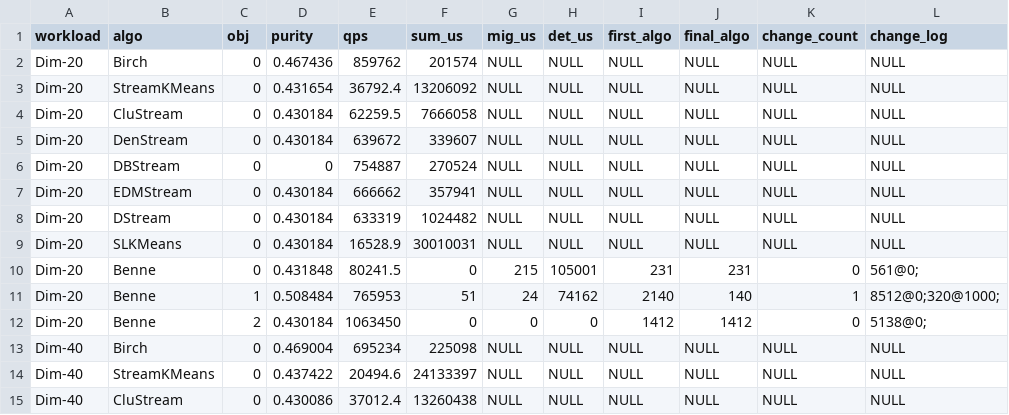
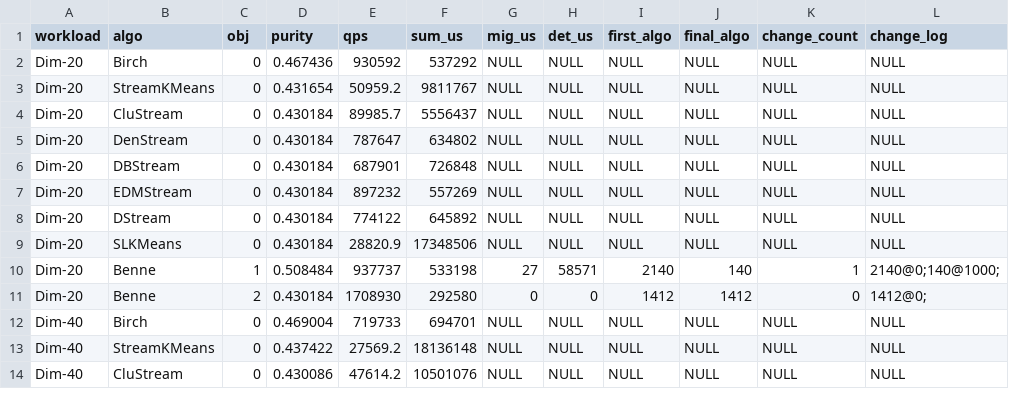
Before and after one commit to intellistream/Sesame, a CSV file: scripts/benne/raw/dim.csv, drawn as a sheet; only a part is shown; the diff covers the shown part only.

```diff
--- a/scripts/benne/raw/dim.csv
+++ b/scripts/benne/raw/dim.csv
@@ -1,15 +1,14 @@
 workload,algo,obj,purity,qps,sum_us,mig_us,det_us,first_algo,final_algo,change_count,change_log
-Dim-20,Birch,0,0.467436,859762,201574,NULL,NULL,NULL,NULL,NULL,NULL
-Dim-20,StreamKMeans,0,0.431654,36792.4,13206092,NULL,NULL,NULL,NULL,NULL,NULL
-Dim-20,CluStream,0,0.430184,62259.5,7666058,NULL,NULL,NULL,NULL,NULL,NULL
-Dim-20,DenStream,0,0.430184,639672,339607,NULL,NULL,NULL,NULL,NULL,NULL
-Dim-20,DBStream,0,0,754887,270524,NULL,NULL,NULL,NULL,NULL,NULL
-Dim-20,EDMStream,0,0.430184,666662,357941,NULL,NULL,NULL,NULL,NULL,NULL
-Dim-20,DStream,0,0.430184,633319,1024482,NULL,NULL,NULL,NULL,NULL,NULL
-Dim-20,SLKMeans,0,0.430184,16528.9,30010031,NULL,NULL,NULL,NULL,NULL,NULL
-Dim-20,Benne,0,0.431848,80241.5,0,215,105001,231,231,0,561@0;
-Dim-20,Benne,1,0.508484,765953,51,24,74162,2140,140,1,8512@0;320@1000;
-Dim-20,Benne,2,0.430184,1063450,0,0,0,1412,1412,0,5138@0;
-Dim-40,Birch,0,0.469004,695234,225098,NULL,NULL,NULL,NULL,NULL,NULL
-Dim-40,StreamKMeans,0,0.437422,20494.6,24133397,NULL,NULL,NULL,NULL,NULL,NULL
-Dim-40,CluStream,0,0.430086,37012.4,13260438,NULL,NULL,NULL,NULL,NULL,NULL
+Dim-20,Birch,0,0.467436,930592,537292,NULL,NULL,NULL,NULL,NULL,NULL
+Dim-20,StreamKMeans,0,0.431654,50959.2,9811767,NULL,NULL,NULL,NULL,NULL,NULL
+Dim-20,CluStream,0,0.430184,89985.7,5556437,NULL,NULL,NULL,NULL,NULL,NULL
+Dim-20,DenStream,0,0.430184,787647,634802,NULL,NULL,NULL,NULL,NULL,NULL
+Dim-20,DBStream,0,0.430184,687901,726848,NULL,NULL,NULL,NULL,NULL,NULL
+Dim-20,EDMStream,0,0.430184,897232,557269,NULL,NULL,NULL,NULL,NULL,NULL
+Dim-20,DStream,0,0.430184,774122,645892,NULL,NULL,NULL,NULL,NULL,NULL
+Dim-20,SLKMeans,0,0.430184,28820.9,17348506,NULL,NULL,NULL,NULL,NULL,NULL
+Dim-20,Benne,1,0.508484,937737,533198,27,58571,2140,140,1,2140@0;140@1000;
+Dim-20,Benne,2,0.430184,1708930,292580,0,0,1412,1412,0,1412@0;
+Dim-40,Birch,0,0.469004,719733,694701,NULL,NULL,NULL,NULL,NULL,NULL
+Dim-40,StreamKMeans,0,0.437422,27569.2,18136148,NULL,NULL,NULL,NULL,NULL,NULL
+Dim-40,CluStream,0,0.430086,47614.2,10501076,NULL,NULL,NULL,NULL,NULL,NULL
```
Also changed, not shown: 4 removed rows and 92 edited cells elsewhere in this file, scripts/benne/raw/eds.csv, scripts/benne/raw/param.csv, 12 other files.
